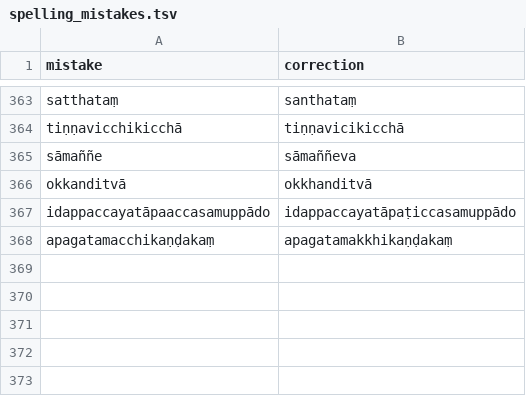
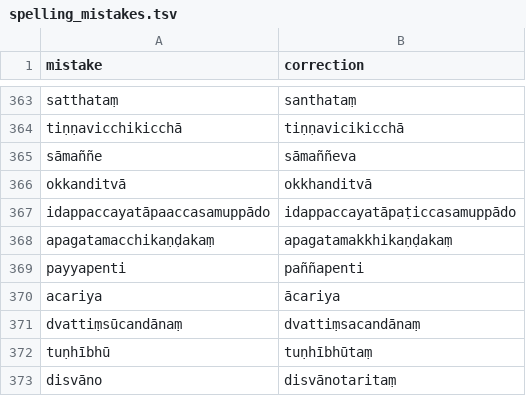
Before and after one commit to digitalpalidictionary/dpd-db, a TSV file: db/deconstructor/sandhi_related/spelling_mistakes.tsv, drawn as a sheet; only a part is shown, gaps mark what is left out; the diff names each change by its address in the sheet, - before the commit and + after, or states it on an @@ line.

Commit message:
data update

```diff
--- a/db/deconstructor/sandhi_related/spelling_mistakes.tsv
+++ b/db/deconstructor/sandhi_related/spelling_mistakes.tsv
+row 369: payyapenti | paññapenti
+row 370: acariya | ācariya
+row 371: dvattiṃsūcandānaṃ | dvattiṃsacandānaṃ
+row 372: tuṇhībhū | tuṇhībhūtaṃ
+row 373: disvāno | disvānotaritaṃ
```
Also changed, not shown: db/sanskrit/root_families_sanskrit.tsv, 8 other files.
